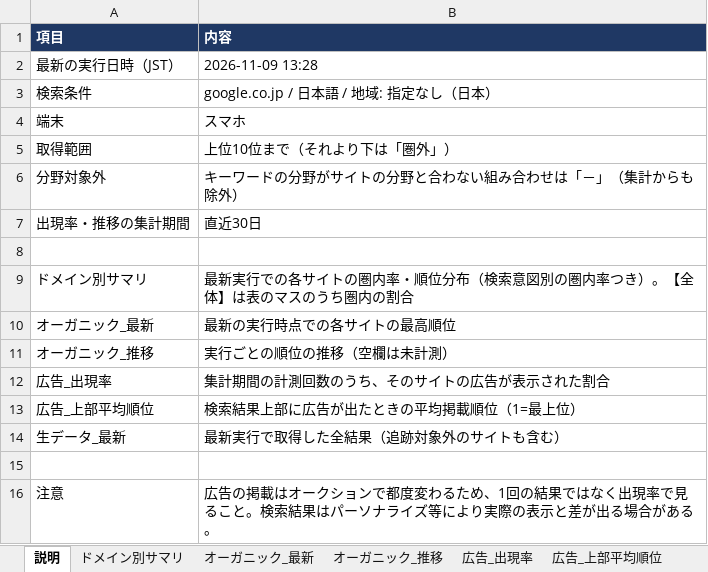
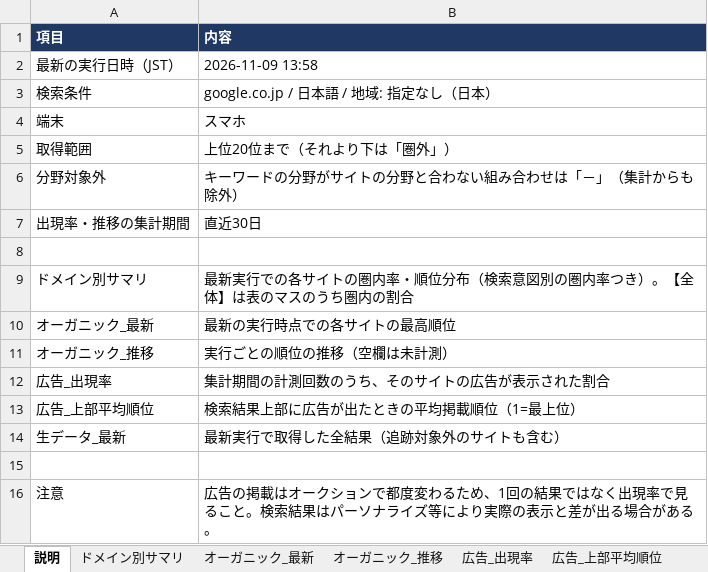
Before and after one commit to tsutsumyn-create/SEOsearch, an Excel workbook: reports/rank_report_latest.xlsx, sheet 説明, drawn as a sheet; values as stored, in another font and other column widths than the file's, no borders; the diff names each change by its address in the sheet, - before the commit and + after, or states it on an @@ line.

```diff
--- a/reports/rank_report_latest.xlsx (sheet 説明)
+++ b/reports/rank_report_latest.xlsx (sheet 説明)
-B2 (内容): 2026-11-09 13:28
+B2 (内容): 2026-11-09 13:58
-B5 (内容): 上位10位まで（それより下は「圏外」）
+B5 (内容): 上位20位まで（それより下は「圏外」）
```
Also changed, not shown: sheet 生データ_最新, sheet オーガニック_推移, sheet オーガニック_最新, sheet 広告_出現率, sheet 広告_上部平均順位, sheet 実行ログ, 1 more sheet, 2 other files.
